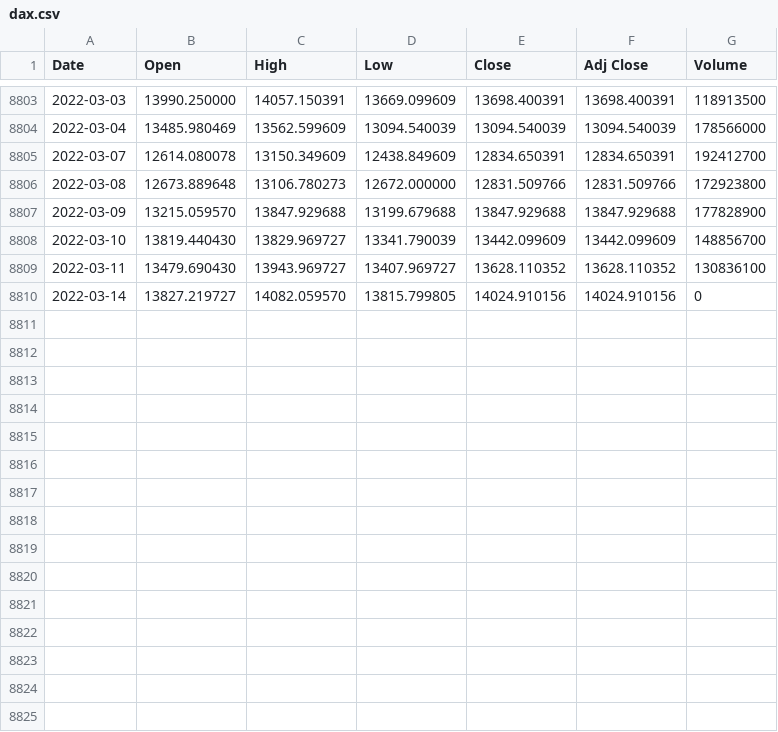
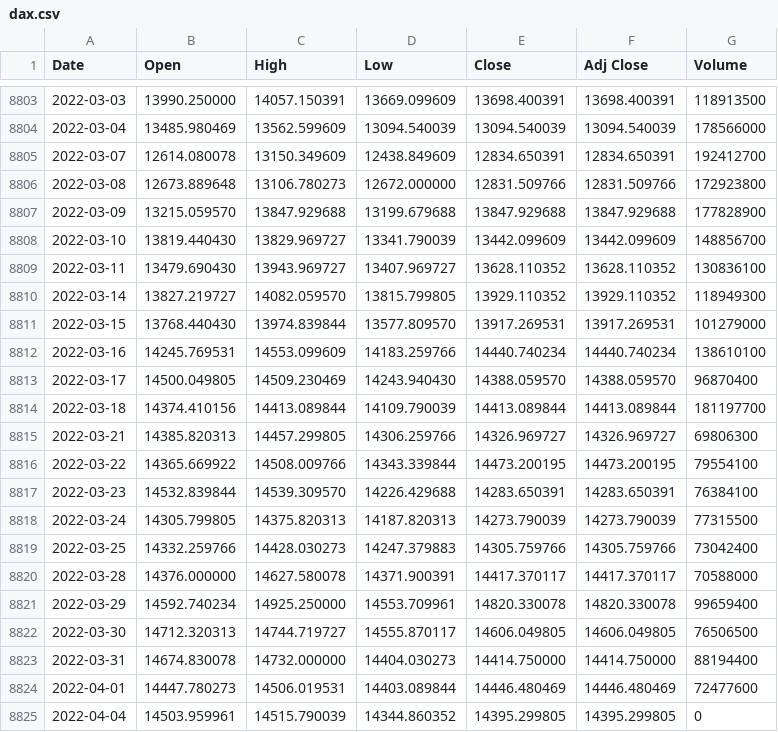
Before and after one commit to loelschlaeger/fHMM, a CSV file: jss/dax.csv, drawn as a sheet; only a part is shown, gaps mark what is left out.

```diff
--- a/jss/dax.csv
+++ b/jss/dax.csv
@@ -8809,2 +8809,17 @@ Date,Open,High,Low,Close,Adj Close,Volume
 2022-03-11,13479.690430,13943.969727,13407.969727,13628.110352,13628.110352,130836100
-2022-03-14,13827.219727,14082.059570,13815.799805,14024.910156,14024.910156,0
+2022-03-14,13827.219727,14082.059570,13815.799805,13929.110352,13929.110352,118949300
+2022-03-15,13768.440430,13974.839844,13577.809570,13917.269531,13917.269531,101279000
+2022-03-16,14245.769531,14553.099609,14183.259766,14440.740234,14440.740234,138610100
+2022-03-17,14500.049805,14509.230469,14243.940430,14388.059570,14388.059570,96870400
+2022-03-18,14374.410156,14413.089844,14109.790039,14413.089844,14413.089844,181197700
+2022-03-21,14385.820313,14457.299805,14306.259766,14326.969727,14326.969727,69806300
+2022-03-22,14365.669922,14508.009766,14343.339844,14473.200195,14473.200195,79554100
+2022-03-23,14532.839844,14539.309570,14226.429688,14283.650391,14283.650391,76384100
+2022-03-24,14305.799805,14375.820313,14187.820313,14273.790039,14273.790039,77315500
+2022-03-25,14332.259766,14428.030273,14247.379883,14305.759766,14305.759766,73042400
+2022-03-28,14376.000000,14627.580078,14371.900391,14417.370117,14417.370117,70588000
+2022-03-29,14592.740234,14925.250000,14553.709961,14820.330078,14820.330078,99659400
+2022-03-30,14712.320313,14744.719727,14555.870117,14606.049805,14606.049805,76506500
+2022-03-31,14674.830078,14732.000000,14404.030273,14414.750000,14414.750000,88194400
+2022-04-01,14447.780273,14506.019531,14403.089844,14446.480469,14446.480469,72477600
+2022-04-04,14503.959961,14515.790039,14344.860352,14395.299805,14395.299805,0
```
Also changed, not shown: 1 other file.
